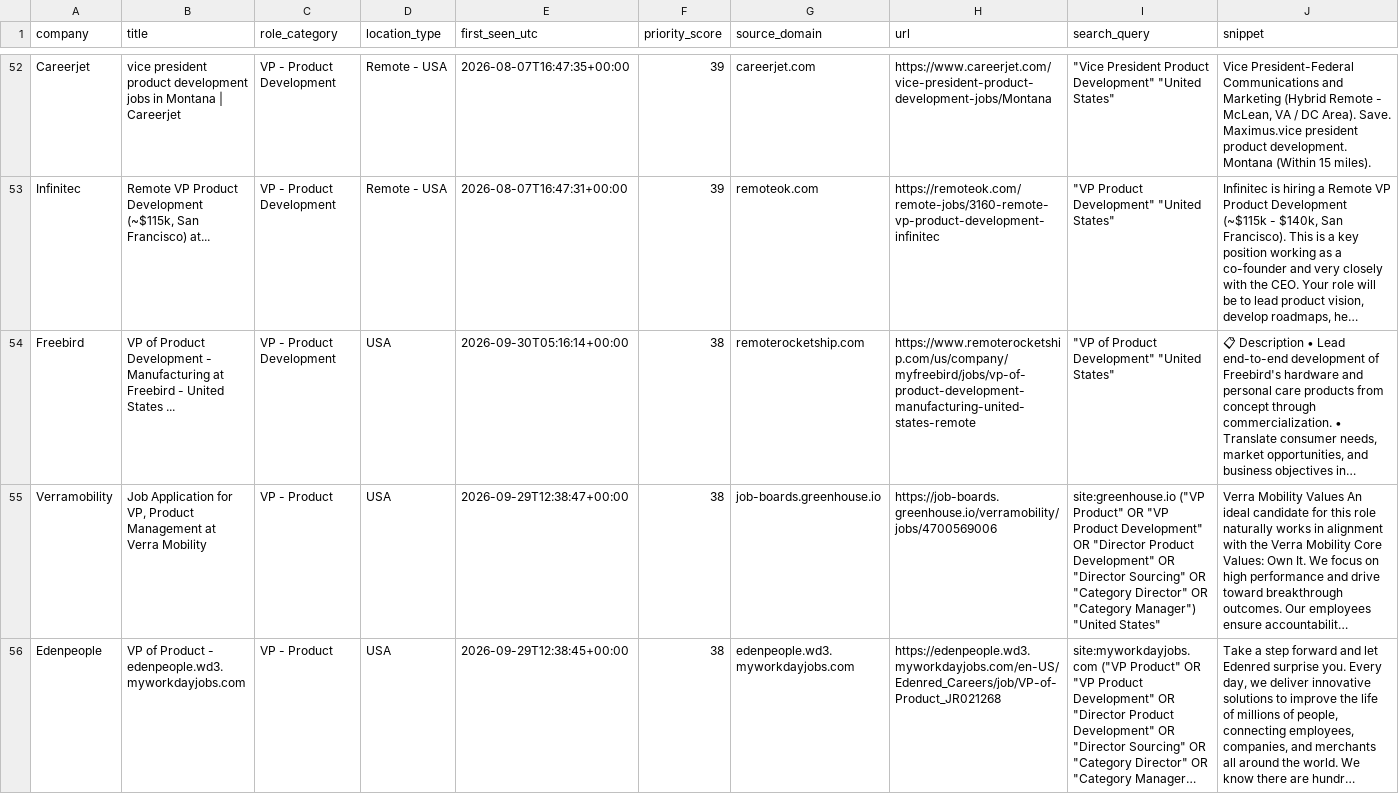
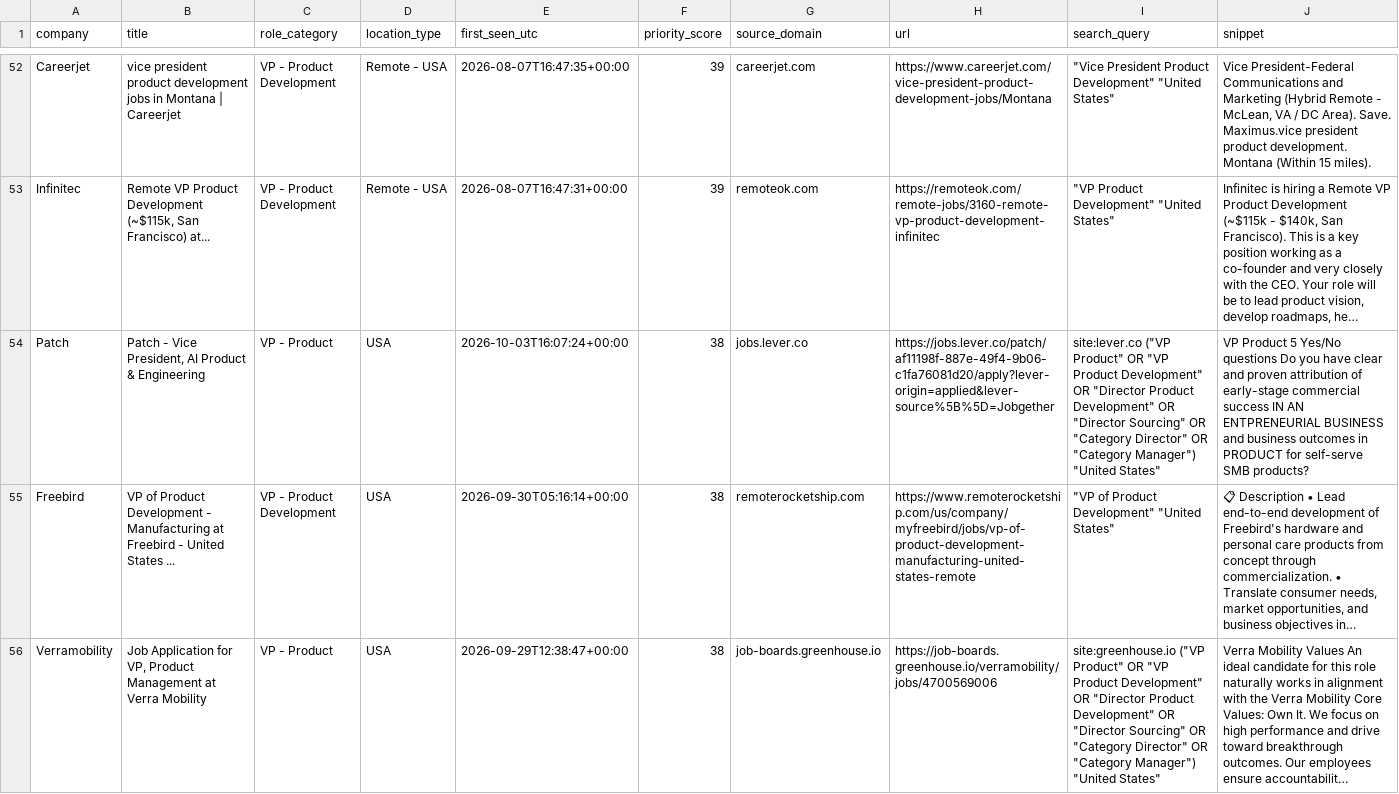
Before and after one commit to nycitydrew-collab/product-leadership-job-finder, a CSV file: jobs.csv, drawn as a sheet; only a part is shown, gaps mark what is left out; the shorter side is filled out with more unchanged rows; long unchanged cells end in …; the diff covers the shown part only; the diff names each change by its address in the sheet, - before the commit and + after, or states it on an @@ line.

```diff
--- a/jobs.csv
+++ b/jobs.csv
+row 54: Patch | Patch - Vice President, AI Product & Engineering | VP - Product | USA | 2026-10-03T16:07:24+00:00 | 38 | jobs.lever.co | https://jobs.lever.co/patch/af11198f-887e-49f4-9b06-c1fa76081d20/apply?lever-origin=applied&lever-source%5B%5D=Jobgether | site:lever.co ("VP Product" OR "VP Product Development" OR "Director Product Development" OR "Director Sourcing" OR "Category Director" OR "Category Manager") "United States" | VP Product 5 Yes/No questions Do you have clear and proven attribution of early-stage commercial success IN AN ENTPRENEURIAL BUSINESS and business outcomes in PRODUCT for self-serve SMB products?
```
Also changed, not shown: 3 added rows elsewhere in this file.
